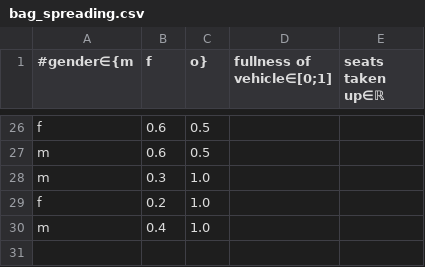
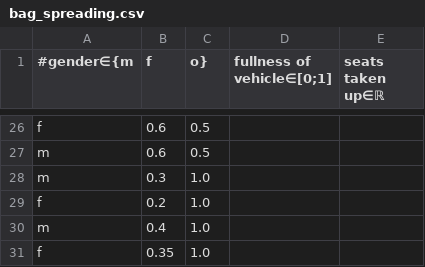
Before and after one commit to niplav/niplav.github.io, a CSV file: data/bag_spreading.csv, drawn as a sheet; only a part is shown, gaps mark what is left out; the diff names each change by its address in the sheet, - before the commit and + after, or states it on an @@ line.

```diff
--- a/data/bag_spreading.csv
+++ b/data/bag_spreading.csv
+row 31: f | 0.35 | 1.0
```
Also changed, not shown: data/masturbations.csv, 14 other files.
